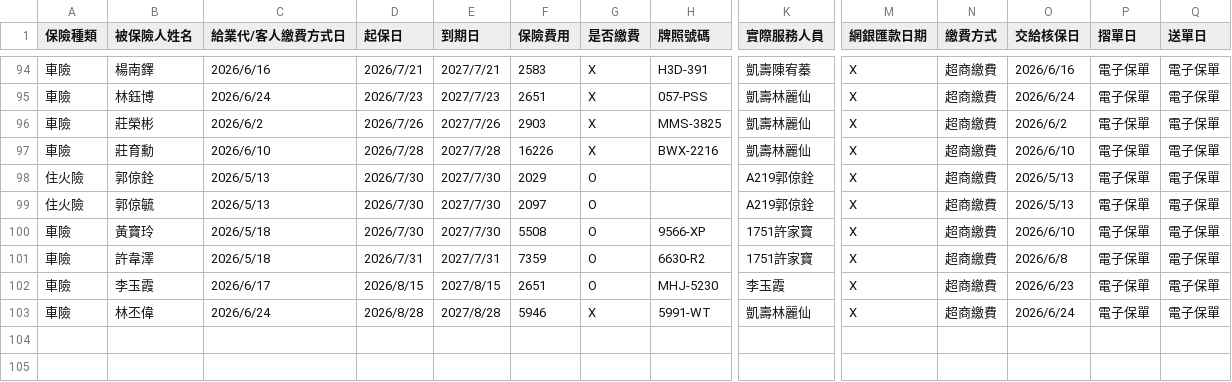
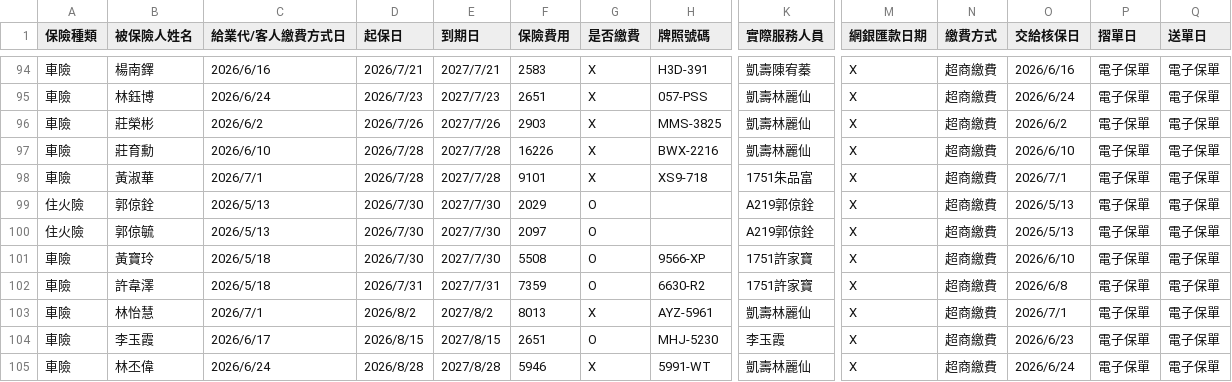
Before and after one commit to ShiauHa-insurance-management-system/insurance_app, a CSV file: prog_db.csv, drawn as a sheet; only a part is shown, gaps mark what is left out; rows hold the shown columns only; the diff names each change by its address in the sheet, - before the commit and + after, or states it on an @@ line.

Commit message:
Add files via upload

```diff
--- a/prog_db.csv
+++ b/prog_db.csv
+row 98: 車險 | 黃淑華 | 2026/7/1 | 2026/7/28 | 2027/7/28 | 9101 | X | XS9-718 | 1751朱品富 | X | 超商繳費 | 2026/7/1 | 電子保單 | 電子保單
+row 103: 車險 | 林怡慧 | 2026/7/1 | 2026/8/2 | 2027/8/2 | 8013 | X | AYZ-5961 | 凱壽林麗仙 | X | 超商繳費 | 2026/7/1 | 電子保單 | 電子保單
```
